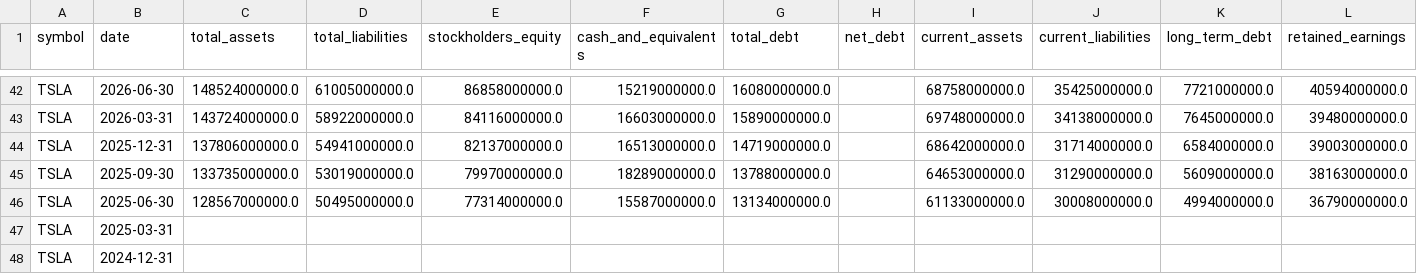
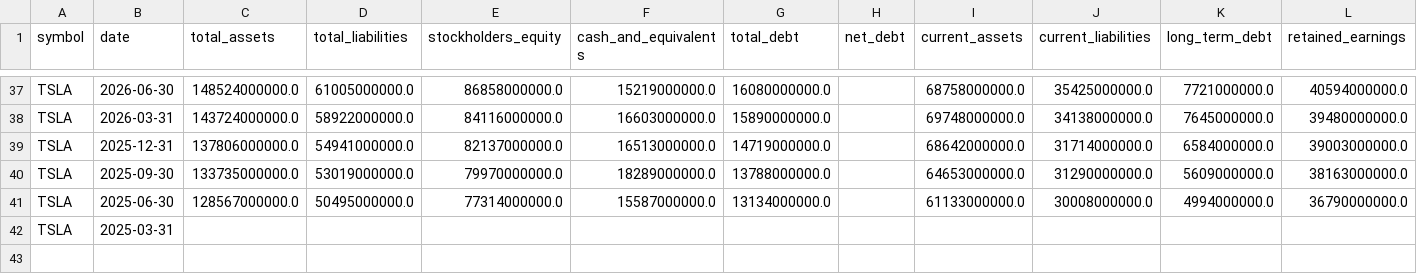
Before and after one commit to altonbot42/magnificent7-dashboard, a CSV file: data/csv/balance_sheet.csv, drawn as a sheet; only a part is shown, gaps mark what is left out; rows hold the shown columns only; the diff covers the shown part only; the diff names each change by its address in the sheet, - before the commit and + after, or states it on an @@ line.

```diff
--- a/data/csv/balance_sheet.csv
+++ b/data/csv/balance_sheet.csv
-row 48: TSLA | 2024-12-31
```
Also changed, not shown: 5 removed rows elsewhere in this file, data/csv/income_statement.csv, data/csv/ratios.csv.
